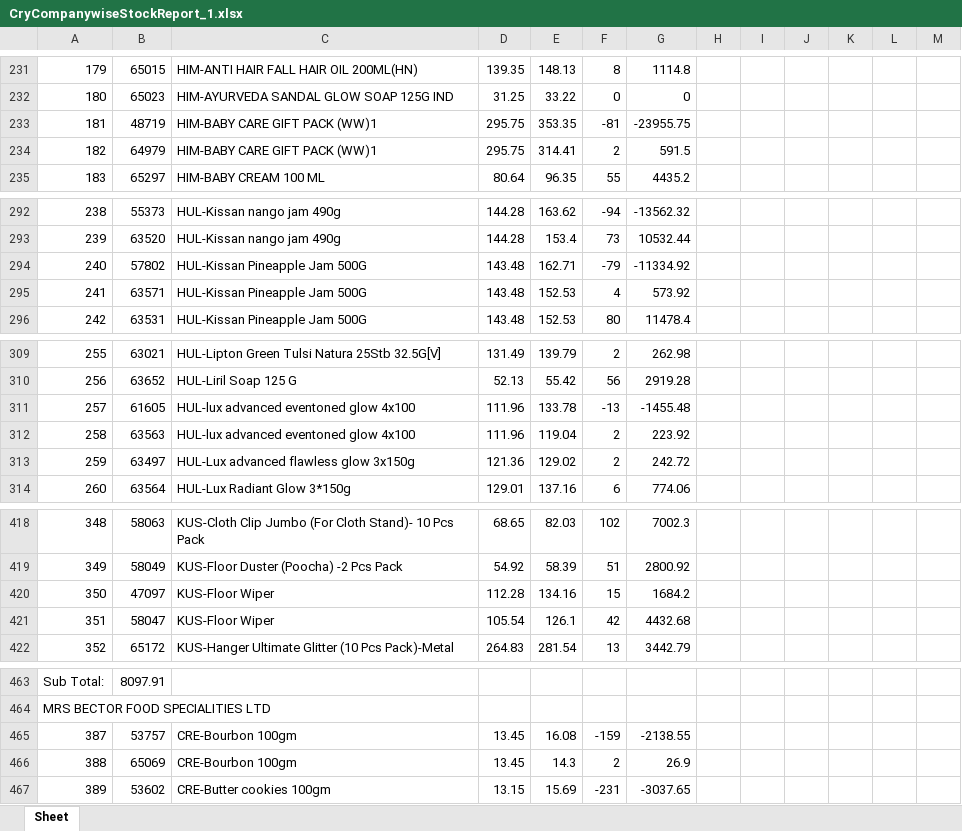
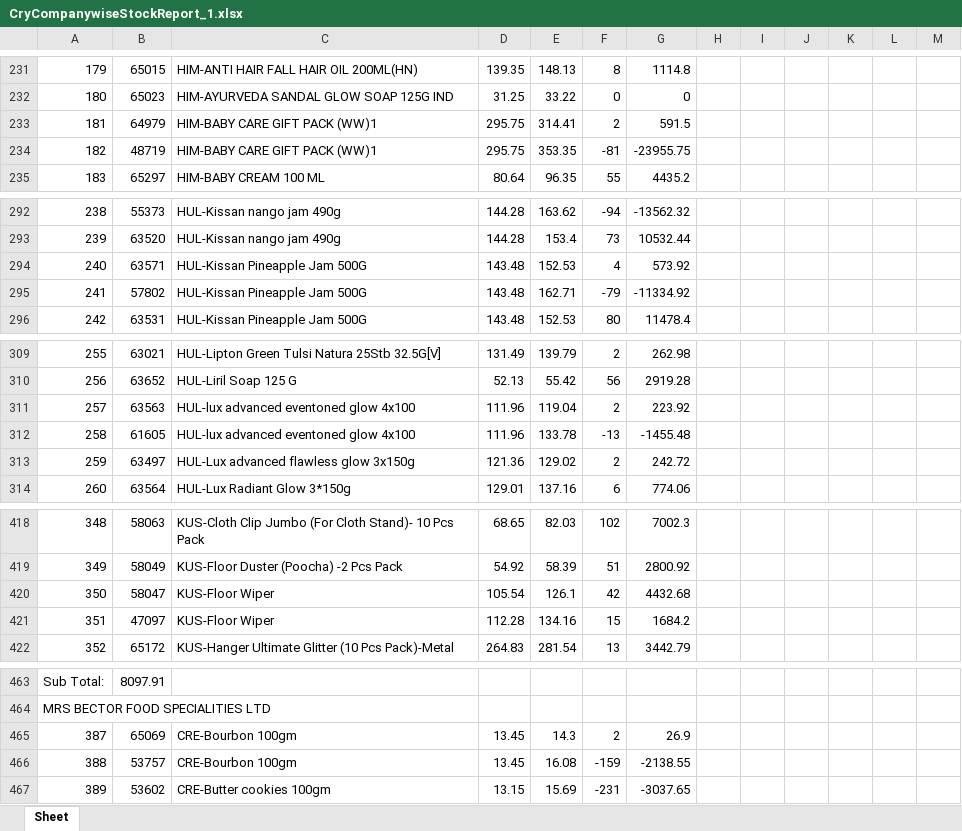
Before and after one commit to PC-Canteen/pc_canteen, an Excel workbook: CryCompanywiseStockReport_1.xlsx, sheet Sheet, drawn as a sheet; only a part is shown, gaps mark what is left out; values as stored, in another font and other column widths than the file's, no borders; removed rows and columns are numbered as before the commit, all else as after; the diff covers the shown part only; the diff names each change by its address in the sheet, - before the commit and + after, or states it on an @@ line.

```diff
--- a/CryCompanywiseStockReport_1.xlsx (sheet Sheet)
+++ b/CryCompanywiseStockReport_1.xlsx (sheet Sheet)
-row 233: 181 | 48719 | HIM-BABY CARE GIFT PACK (WW)1 | 295.75 | 353.35 | -81 | -23955.75
-A233: 182
+A233: 181
+row 234: 182 | 48719 | HIM-BABY CARE GIFT PACK (WW)1 | 295.75 | 353.35 | -81 | -23955.75
-row 294: 240 | 57802 | HUL-Kissan Pineapple Jam 500G | 143.48 | 162.71 | -79 | -11334.92
-A294: 241
+A294: 240
+row 295: 241 | 57802 | HUL-Kissan Pineapple Jam 500G | 143.48 | 162.71 | -79 | -11334.92
-row 311: 257 | 61605 | HUL-lux advanced eventoned glow 4x100 | 111.96 | 133.78 | -13 | -1455.48
-A311: 258
+A311: 257
+row 312: 258 | 61605 | HUL-lux advanced eventoned glow 4x100 | 111.96 | 133.78 | -13 | -1455.48
-row 420: 350 | 47097 | KUS-Floor Wiper | 112.28 | 134.16 | 15 | 1684.2
-A420: 351
+A420: 350
+row 421: 351 | 47097 | KUS-Floor Wiper | 112.28 | 134.16 | 15 | 1684.2
-row 465: 387 | 53757 | CRE-Bourbon 100gm | 13.45 | 16.08 | -159 | -2138.55
-A465: 388
+A465: 387
+row 466: 388 | 53757 | CRE-Bourbon 100gm | 13.45 | 16.08 | -159 | -2138.55
```
Also changed, not shown: 2 added rows, 2 removed rows and 16 edited cells elsewhere in this sheet.
